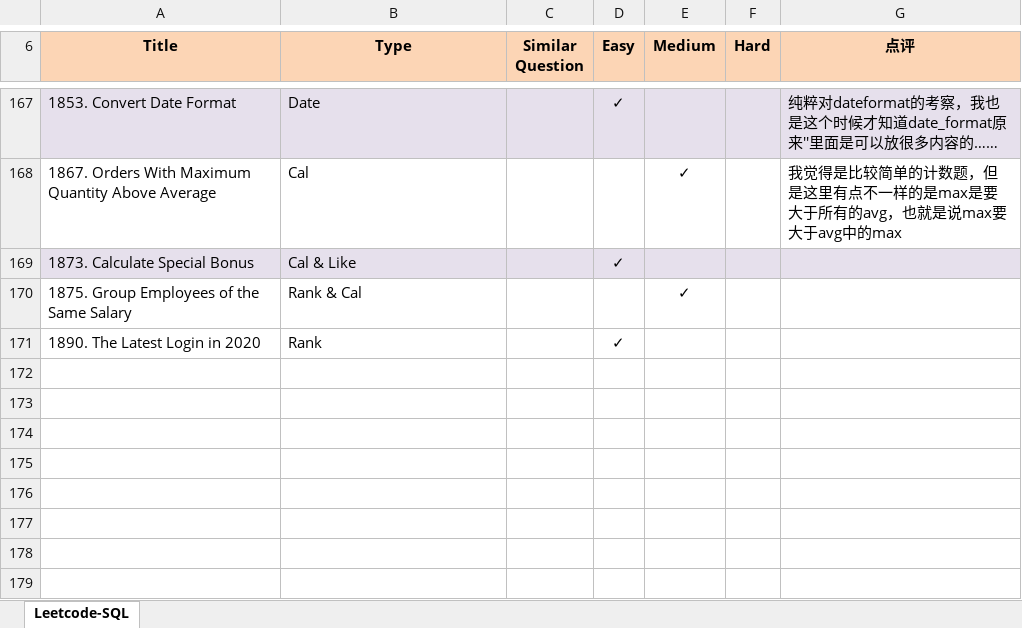
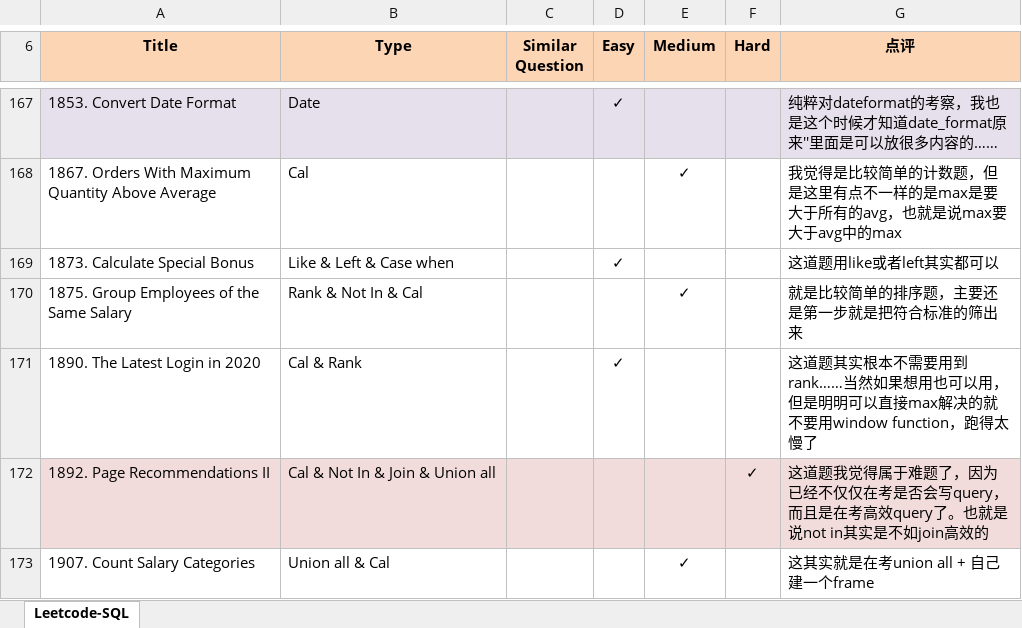
Before and after one commit to Jeanzw/LeetCode_Practice, an Excel workbook: SQL/leetcode - sql.xlsx, sheet Leetcode-SQL, drawn as a sheet; only a part is shown, gaps mark what is left out; values as stored, in another font and other column widths than the file's, no borders; the diff names each change by its address in the sheet, - before the commit and + after, or states it on an @@ line.

```diff
--- a/SQL/leetcode - sql.xlsx (sheet Leetcode-SQL)
+++ b/SQL/leetcode - sql.xlsx (sheet Leetcode-SQL)
-A169:G169 fill: #E6E0EC
+A169:G169 fill: none
-B169 (Type): Cal & Like
+B169 (Type): Like & Left & Case when
-G169 (点评): (empty)
+G169 (点评): 这道题用like或者left其实都可以
-B170 (Type): Rank & Cal
+B170 (Type): Rank & Not In & Cal
-G170 (点评): (empty)
+G170 (点评): 就是比较简单的排序题，主要还是第一步就是把符合标准的筛出来
-B171 (Type): Rank
+B171 (Type): Cal & Rank
-G171 (点评): (empty)
+G171 (点评): 这道题其实根本不需要用到rank……当然如果想用也可以用，但是明明可以直接max解决的就不要用window function，跑得太慢了
+row 172: 1892. Page Recommendations II | Cal & Not In & Join & Union all |  |  |  | ✓ | 这道题我觉得属于难题了，因为已经不仅仅在考是否会写query，而且是在考高效query了。也就是说not in其实是不如join高效的
+row 173: 1907. Count Salary Categories | Union all & Cal |  |  | ✓ |  | 这其实就是在考union all + 自己建一个frame
```
Also changed, not shown: Python/leetcode - python.xlsx, 12 other files.
